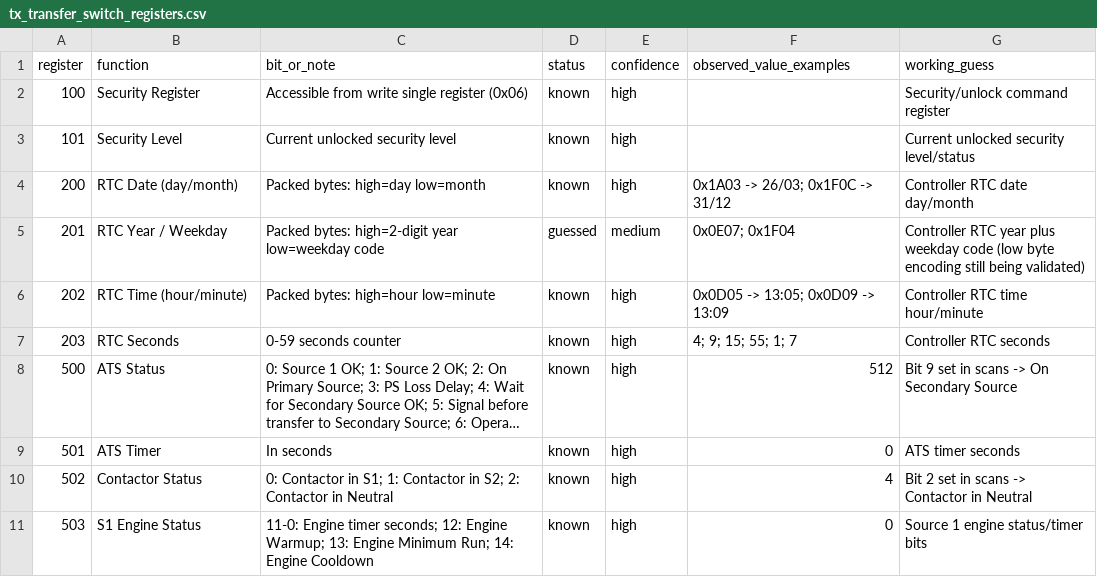
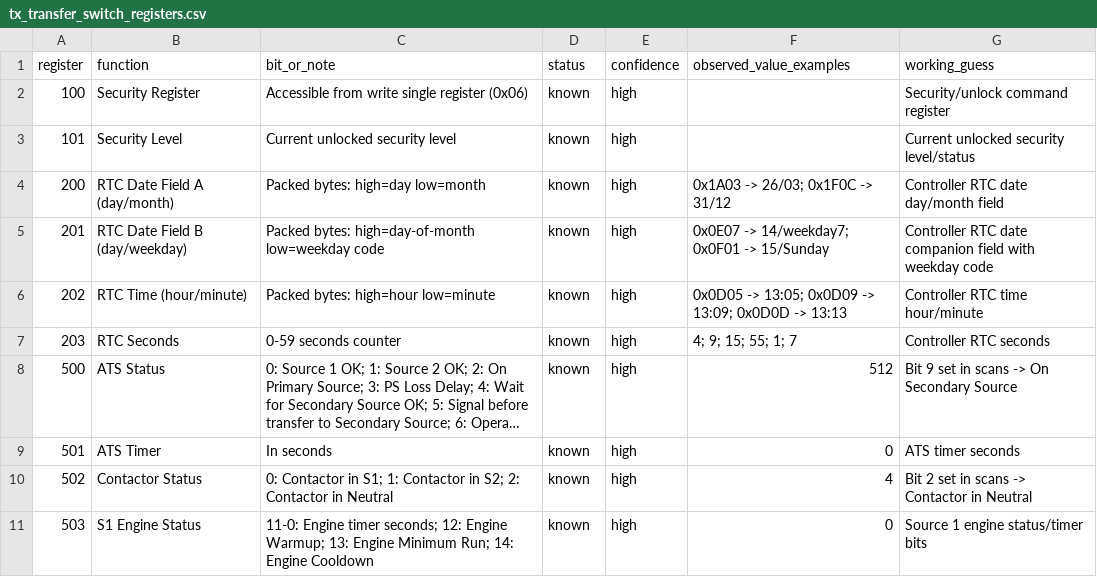
Before and after one commit to adam-onelinksystems/modbus-tools, a CSV file: docs/tx_transfer_switch_registers.csv, drawn as a sheet; only a part is shown; long unchanged cells end in ….

Commit message:
Correct TX RTC mapping for date fields

```diff
--- a/docs/tx_transfer_switch_registers.csv
+++ b/docs/tx_transfer_switch_registers.csv
@@ -3,5 +3,5 @@ register,function,bit_or_note,status,confidence,observed_value_examples,working_
 101,Security Level,"Current unlocked security level",known,high,,Current unlocked security level/status
-200,RTC Date (day/month),"Packed bytes: high=day low=month",known,high,"0x1A03 -> 26/03; 0x1F0C -> 31/12",Controller RTC date day/month
-201,RTC Year / Weekday,"Packed bytes: high=2-digit year low=weekday code",guessed,medium,"0x0E07; 0x1F04",Controller RTC year plus weekday code (low byte encoding still being validated)
-202,RTC Time (hour/minute),"Packed bytes: high=hour low=minute",known,high,"0x0D05 -> 13:05; 0x0D09 -> 13:09",Controller RTC time hour/minute
+200,RTC Date Field A (day/month),"Packed bytes: high=day low=month",known,high,"0x1A03 -> 26/03; 0x1F0C -> 31/12",Controller RTC date day/month field
+201,RTC Date Field B (day/weekday),"Packed bytes: high=day-of-month low=weekday code",known,high,"0x0E07 -> 14/weekday7; 0x0F01 -> 15/Sunday",Controller RTC date companion field with weekday code
+202,RTC Time (hour/minute),"Packed bytes: high=hour low=minute",known,high,"0x0D05 -> 13:05; 0x0D09 -> 13:09; 0x0D0D -> 13:13",Controller RTC time hour/minute
 203,RTC Seconds,"0-59 seconds counter",known,high,"4; 9; 15; 55; 1; 7",Controller RTC seconds
```
Also changed, not shown: 2 other files.
